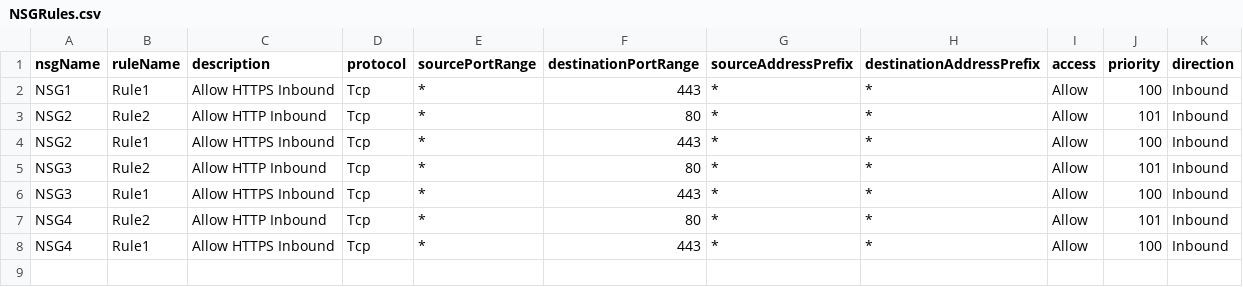
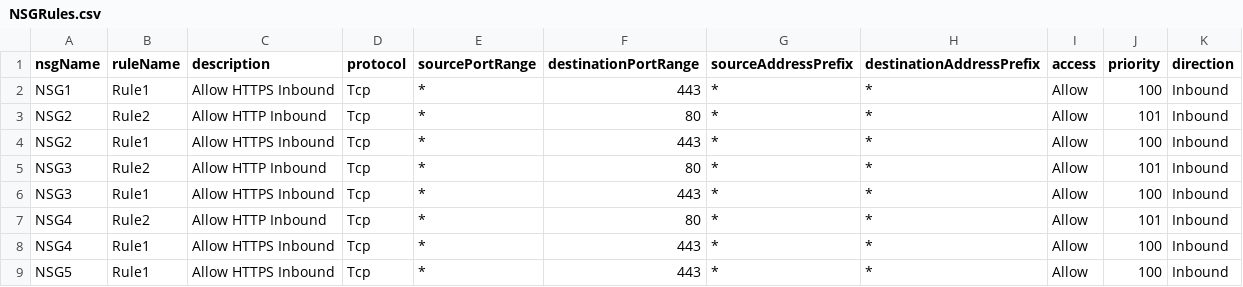
Before and after one commit to dpantaz/NSGac, a CSV file: NSGRules.csv, drawn as a sheet.

Commit message:
test CI/CD 2

```diff
--- a/NSGRules.csv
+++ b/NSGRules.csv
@@ -8 +8,2 @@ NSG4,Rule2,Allow HTTP Inbound,Tcp,*,80,*,*,Allow,101,Inbound
 NSG4,Rule1,Allow HTTPS Inbound,Tcp,*,443,*,*,Allow,100,Inbound
+NSG5,Rule1,Allow HTTPS Inbound,Tcp,*,443,*,*,Allow,100,Inbound
```
